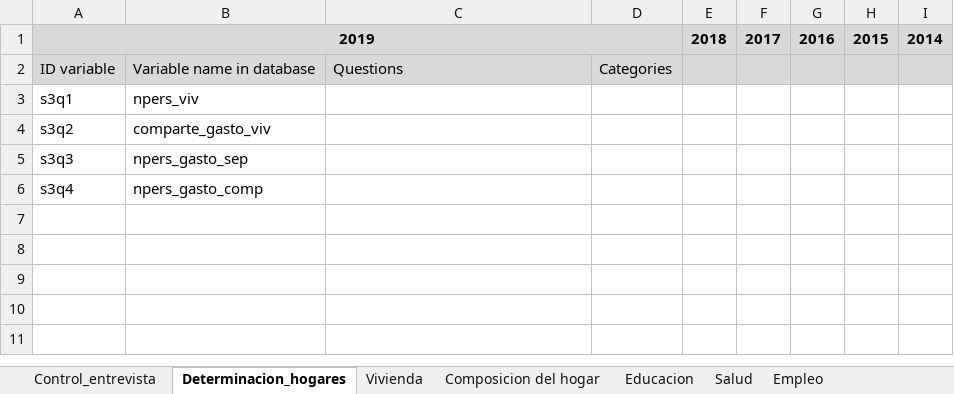
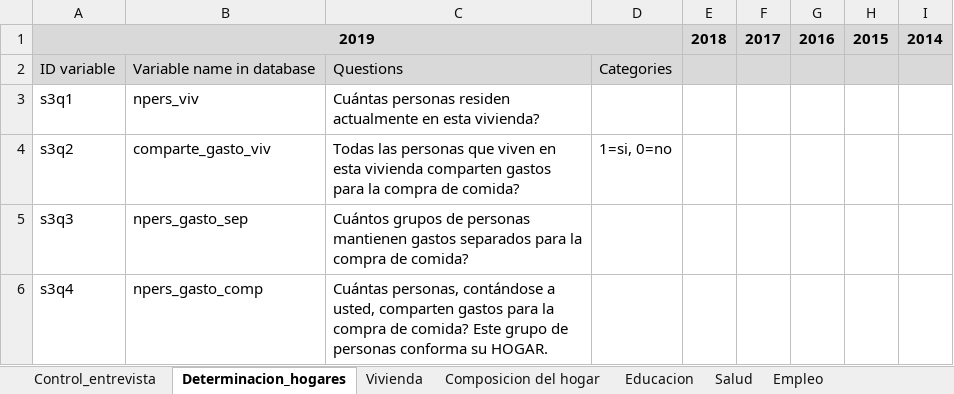
Before and after one commit to gdcaruso/VEN, an Excel workbook: data_management/management/2. harmonization/ENCOVI harmonization/Encovi_comparability across years 2014-2019_ALL.xlsx, sheet Determinacion_hogares, drawn as a sheet; values as stored, in another font and other column widths than the file's, no borders; the diff names each change by its address in the sheet, - before the commit and + after, or states it on an @@ line.

```diff
--- a/data_management/management/2. harmonization/ENCOVI harmonization/Encovi_comparability across years 2014-2019_ALL.xlsx (sheet Determinacion_hogares)
+++ b/data_management/management/2. harmonization/ENCOVI harmonization/Encovi_comparability across years 2014-2019_ALL.xlsx (sheet Determinacion_hogares)
-C3: (empty)
+C3: Cuántas personas residen actualmente en esta vivienda?
-C4: (empty)
+C4: Todas las personas que viven en esta vivienda comparten gastos para la compra de comida?
-D4: (empty)
+D4: 1=si, 0=no
-C5: (empty)
+C5: Cuántos grupos de personas mantienen gastos separados para la compra de comida?
-C6: (empty)
+C6: Cuántas personas, contándose a usted, comparten gastos para la compra de comida? Este grupo de personas conforma su HOGAR.
```
Also changed, not shown: sheet Composicion del hogar, 2 other files.
